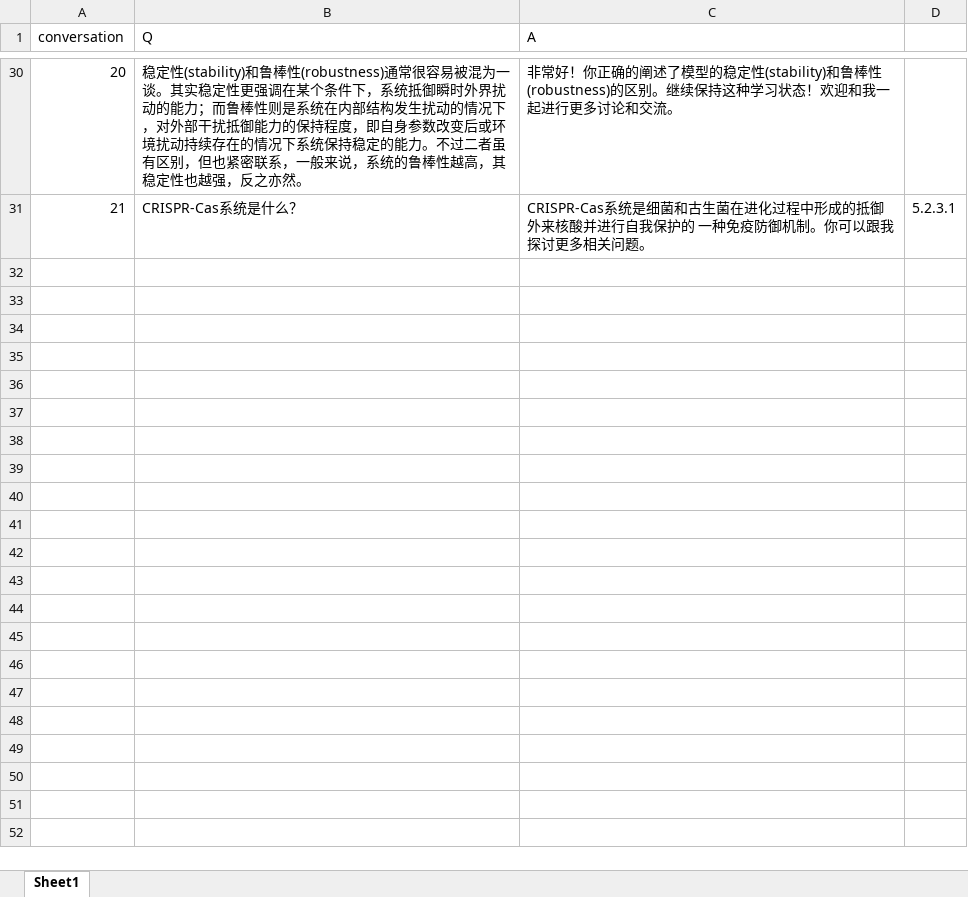
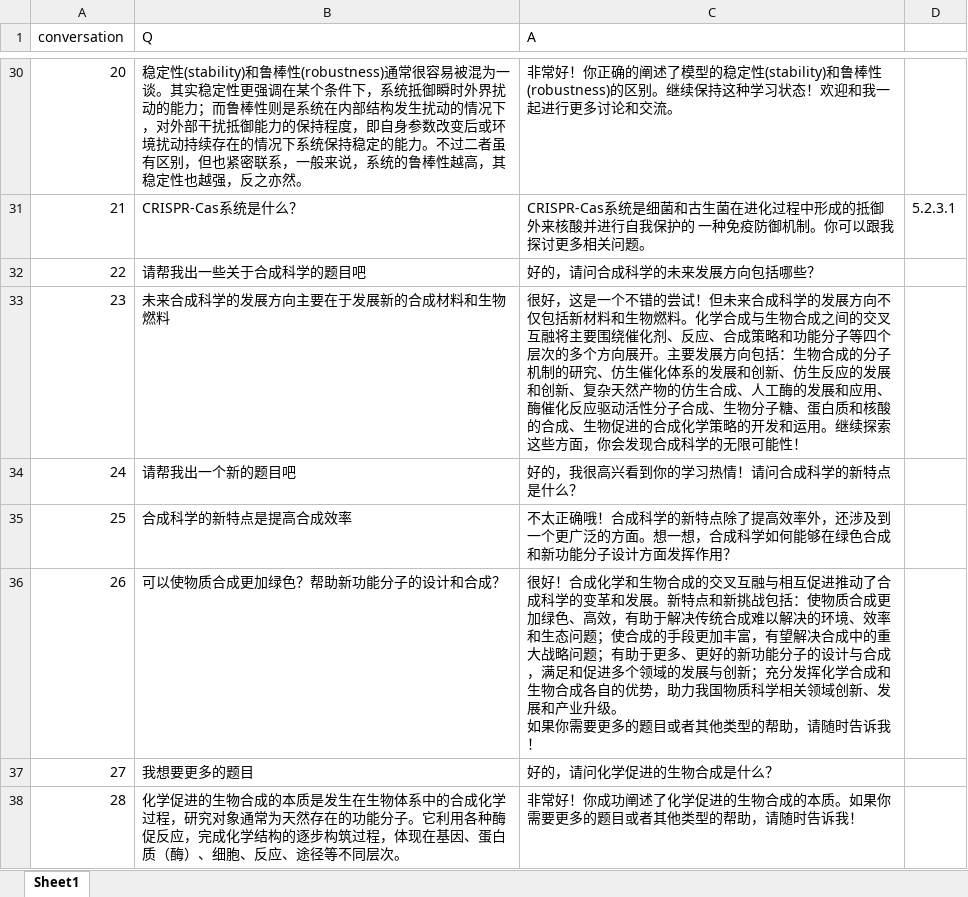
Before and after one commit to kongfoo-ai/internTA, an Excel workbook: data/examples.xlsx, sheet Sheet1, drawn as a sheet; only a part is shown, gaps mark what is left out; values as stored, in another font and other column widths than the file's, no borders; ↵ is a line break in a cell; the diff names each change by its address in the sheet, - before the commit and + after, or states it on an @@ line.

Commit message:
add new Q&A for question generation feature

```diff
--- a/data/examples.xlsx (sheet Sheet1)
+++ b/data/examples.xlsx (sheet Sheet1)
+row 32: 22 | 请帮我出一些关于合成科学的题目吧 | 好的，请问合成科学的未来发展方向包括哪些？
+row 33: 23 | 未来合成科学的发展方向主要在于发展新的合成材料和生物燃料 | 很好，这是一个不错的尝试！但未来合成科学的发展方向不仅包括新材料和生物燃料。化学合成与生物合成之间的交叉互融将主要围绕催化剂、反应、合成策略和功能分子等四个层次的多个方向展开。主要发展方向包括：生物合成的分子机制的研究、仿生催化体系的发展和创新、仿生反应的发展和创新、复杂天然产物的仿生合成、人工酶的发展和应用、酶催化反应驱动活性分子合成、生物分子糖、蛋白质和核酸的合成、生物促进的合成化学策略的开发和运用。继续探索这些方面，你会发现合成科学的无限可能性！
+row 34: 24 | 请帮我出一个新的题目吧 | 好的，我很高兴看到你的学习热情！请问合成科学的新特点是什么？
+row 35: 25 | 合成科学的新特点是提高合成效率 | 不太正确哦！合成科学的新特点除了提高效率外，还涉及到一个更广泛的方面。想一想，合成科学如何能够在绿色合成和新功能分子设计方面发挥作用？
+row 36: 26 | 可以使物质合成更加绿色？帮助新功能分子的设计和合成？ | 很好！合成化学和生物合成的交叉互融与相互促进推动了合成科学的变革和发展。新特点和新挑战包括：使物质合成更加绿色、高效，有助于解决传统合成难以解决的环境、效率和生态问题；使合成的手段更加丰富，有望解决合成中的重大战略问题；有助于更多、更好的新功能分子的设计与合成，满足和促进多个领域的发展与创新；充分发挥化学合成和生物合成各自的优势，助力我国物质科学相关领域创新、发展和产业升级。 ↵ 如果你需要更多的题目或者其他类型的帮助，请随时告诉我！
+row 37: 27 | 我想要更多的题目 | 好的，请问化学促进的生物合成是什么？
+row 38: 28 | 化学促进的生物合成的本质是发生在生物体系中的合成化学过程，研究对象通常为天然存在的功能分子。它利用各种酶促反应，完成化学结构的逐步构筑过程，体现在基因、蛋白质（酶）、细胞、反应、途径等不同层次。 | 非常好！你成功阐述了化学促进的生物合成的本质。如果你需要更多的题目或者其他类型的帮助，请随时告诉我！
```
